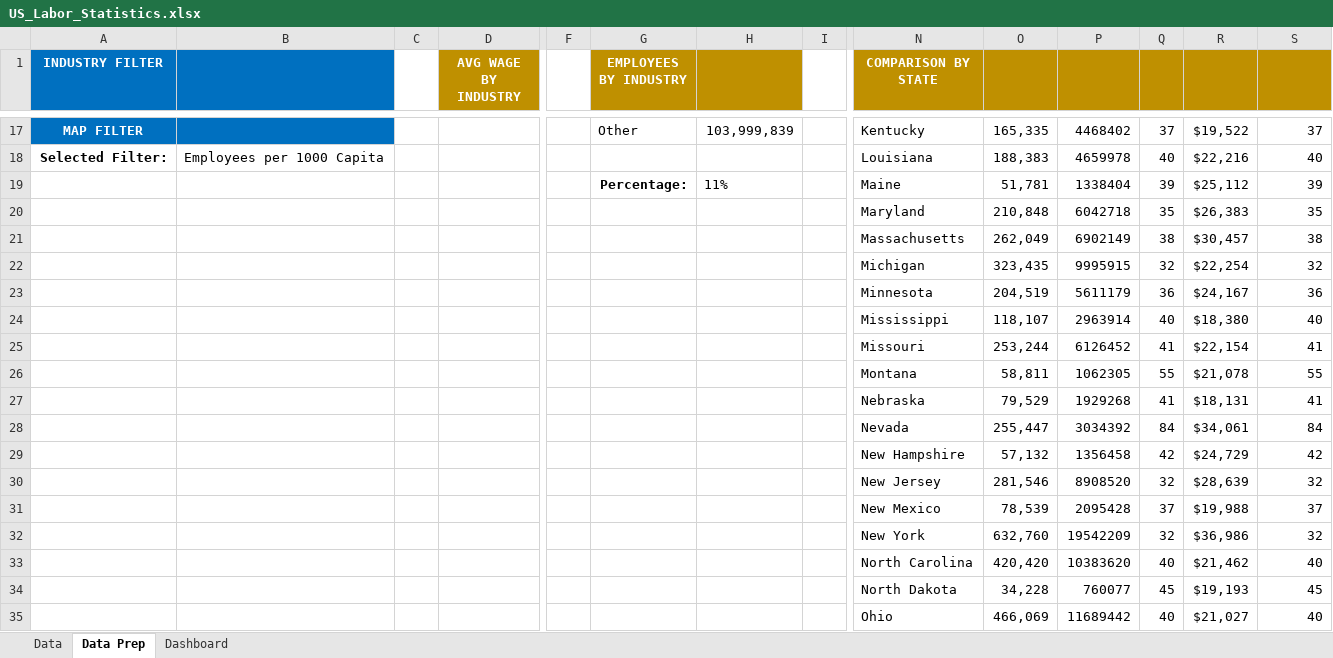
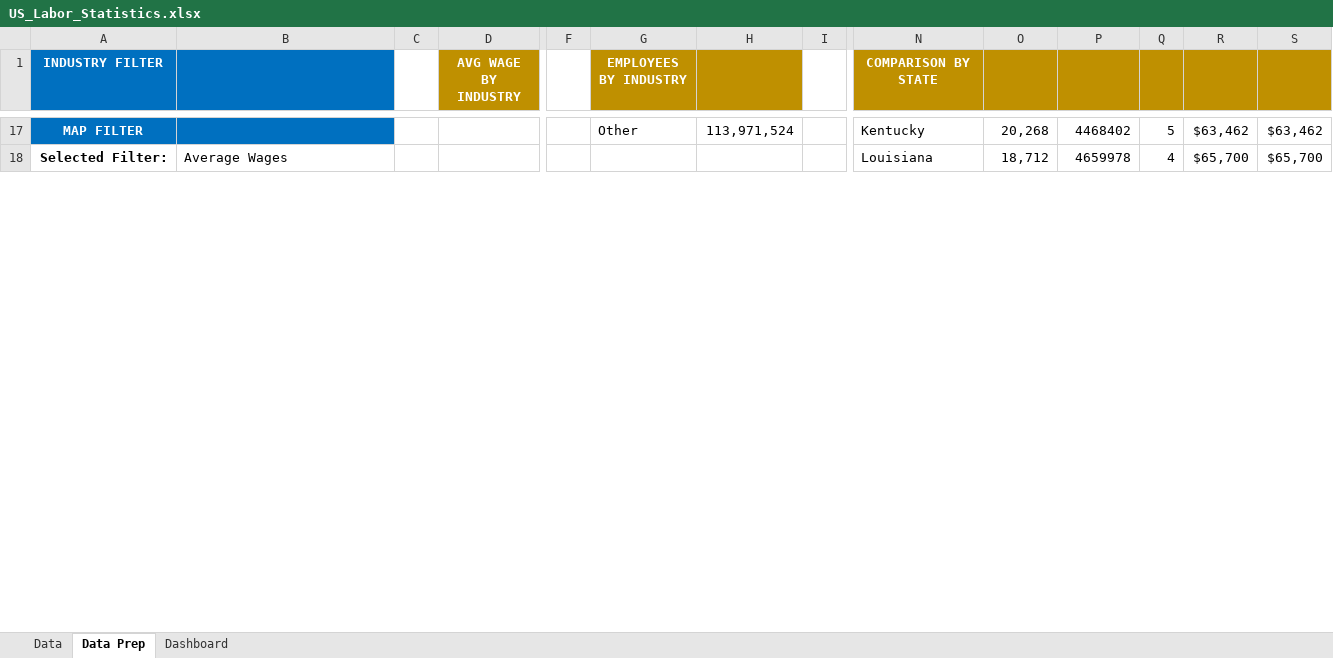
Before and after one commit to steveoduro/US-Labor-Statistics, an Excel workbook: US_Labor_Statistics.xlsx, sheet Data Prep, drawn as a sheet; only a part is shown, gaps mark what is left out; values as stored, in another font and other column widths than the file's, no borders; removed rows and columns are numbered as before the commit, all else as after; rows hold the shown columns only; the diff covers the shown part only; the diff names each change by its address in the sheet, - before the commit and + after, or states it on an @@ line.

```diff
--- a/US_Labor_Statistics.xlsx (sheet Data Prep)
+++ b/US_Labor_Statistics.xlsx (sheet Data Prep)
-H17: 103,999,839
+H17: 113,971,524
-O17: 165,335
+O17: 20,268
-Q17: 37
+Q17: 5
-R17: $19,522
+R17: $63,462
-S17: 37
+S17: $63,462
-B18: Employees per 1000 Capita
+B18: Average Wages
-O18: 188,383
+O18: 18,712
-Q18: 40
+Q18: 4
-R18: $22,216
+R18: $65,700
-S18: 40
+S18: $65,700
-row 19:  |  |  |  |  | Percentage: | 11% |  | Maine | 51,781 | 1338404 | 39 | $25,112 | 39
-row 20:  |  |  |  |  |  |  |  | Maryland | 210,848 | 6042718 | 35 | $26,383 | 35
-row 21:  |  |  |  |  |  |  |  | Massachusetts | 262,049 | 6902149 | 38 | $30,457 | 38
-row 22:  |  |  |  |  |  |  |  | Michigan | 323,435 | 9995915 | 32 | $22,254 | 32
-row 23:  |  |  |  |  |  |  |  | Minnesota | 204,519 | 5611179 | 36 | $24,167 | 36
-row 24:  |  |  |  |  |  |  |  | Mississippi | 118,107 | 2963914 | 40 | $18,380 | 40
-row 25:  |  |  |  |  |  |  |  | Missouri | 253,244 | 6126452 | 41 | $22,154 | 41
-row 26:  |  |  |  |  |  |  |  | Montana | 58,811 | 1062305 | 55 | $21,078 | 55
-row 27:  |  |  |  |  |  |  |  | Nebraska | 79,529 | 1929268 | 41 | $18,131 | 41
-row 28:  |  |  |  |  |  |  |  | Nevada | 255,447 | 3034392 | 84 | $34,061 | 84
-row 29:  |  |  |  |  |  |  |  | New Hampshire | 57,132 | 1356458 | 42 | $24,729 | 42
-row 30:  |  |  |  |  |  |  |  | New Jersey | 281,546 | 8908520 | 32 | $28,639 | 32
-row 31:  |  |  |  |  |  |  |  | New Mexico | 78,539 | 2095428 | 37 | $19,988 | 37
-row 32:  |  |  |  |  |  |  |  | New York | 632,760 | 19542209 | 32 | $36,986 | 32
-row 33:  |  |  |  |  |  |  |  | North Carolina | 420,420 | 10383620 | 40 | $21,462 | 40
-row 34:  |  |  |  |  |  |  |  | North Dakota | 34,228 | 760077 | 45 | $19,193 | 45
-row 35:  |  |  |  |  |  |  |  | Ohio | 466,069 | 11689442 | 40 | $21,027 | 40
```
Also changed, not shown: 34 added rows, 17 removed rows and 60 edited cells elsewhere in this sheet, sheet Dashboard, formulas that keep their value, charts or pictures.
